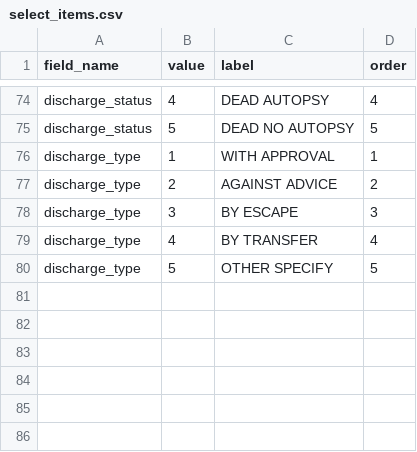
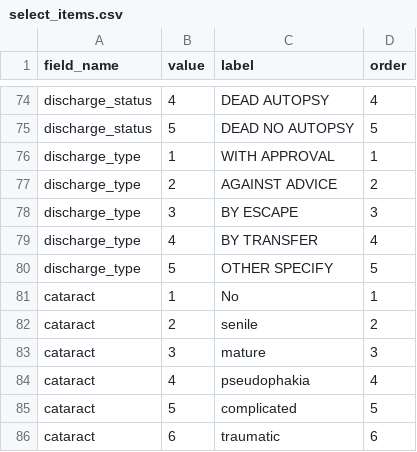
Before and after one commit to onenueng/wordplease, a CSV file: storage/app/lists/select_items.csv, drawn as a sheet; only a part is shown, gaps mark what is left out; the diff names each change by its address in the sheet, - before the commit and + after, or states it on an @@ line.

```diff
--- a/storage/app/lists/select_items.csv
+++ b/storage/app/lists/select_items.csv
+row 81: cataract | 1 | No | 1
+row 82: cataract | 2 | senile | 2
+row 83: cataract | 3 | mature | 3
+row 84: cataract | 4 | pseudophakia | 4
+row 85: cataract | 5 | complicated | 5
+row 86: cataract | 6 | traumatic | 6
```
Also changed, not shown: 3 other files.
